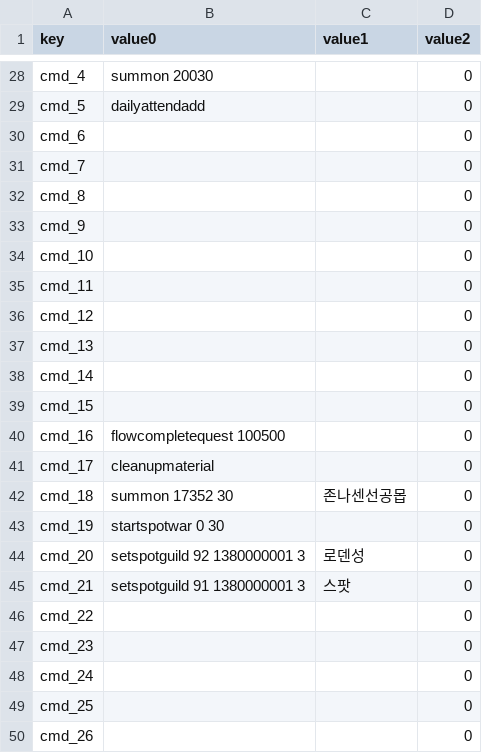
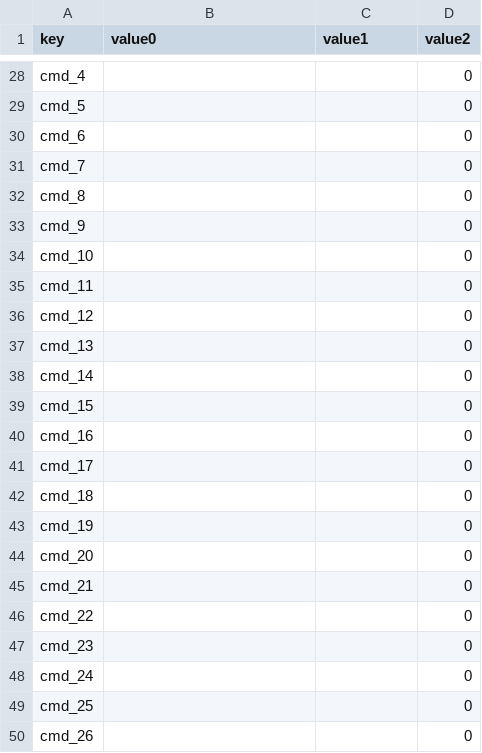
Before and after one commit to SungMinseok/Test-Automation-Tool-R2M-, a CSV file: cache/cache.csv, drawn as a sheet; only a part is shown, gaps mark what is left out; the diff covers the shown part only; the diff names each change by its address in the sheet, - before the commit and + after, or states it on an @@ line.

```diff
--- a/cache/cache.csv
+++ b/cache/cache.csv
-B28 (value0): summon 20030
+B28 (value0): (empty)
-B29 (value0): dailyattendadd
+B29 (value0): (empty)
-B40 (value0): flowcompletequest 100500
+B40 (value0): (empty)
-B41 (value0): cleanupmaterial
+B41 (value0): (empty)
-B42 (value0): summon 17352 30
+B42 (value0): (empty)
-C42 (value1): 존나센선공몹
+C42 (value1): (empty)
-B43 (value0): startspotwar 0 30
+B43 (value0): (empty)
-B44 (value0): setspotguild 92 1380000001 3
+B44 (value0): (empty)
-C44 (value1): 로덴성
+C44 (value1): (empty)
-B45 (value0): setspotguild 91 1380000001 3
+B45 (value0): (empty)
-C45 (value1): 스팟
+C45 (value1): (empty)
```
Also changed, not shown: 26 added rows and 35 edited cells elsewhere in this file, 14 other files.
